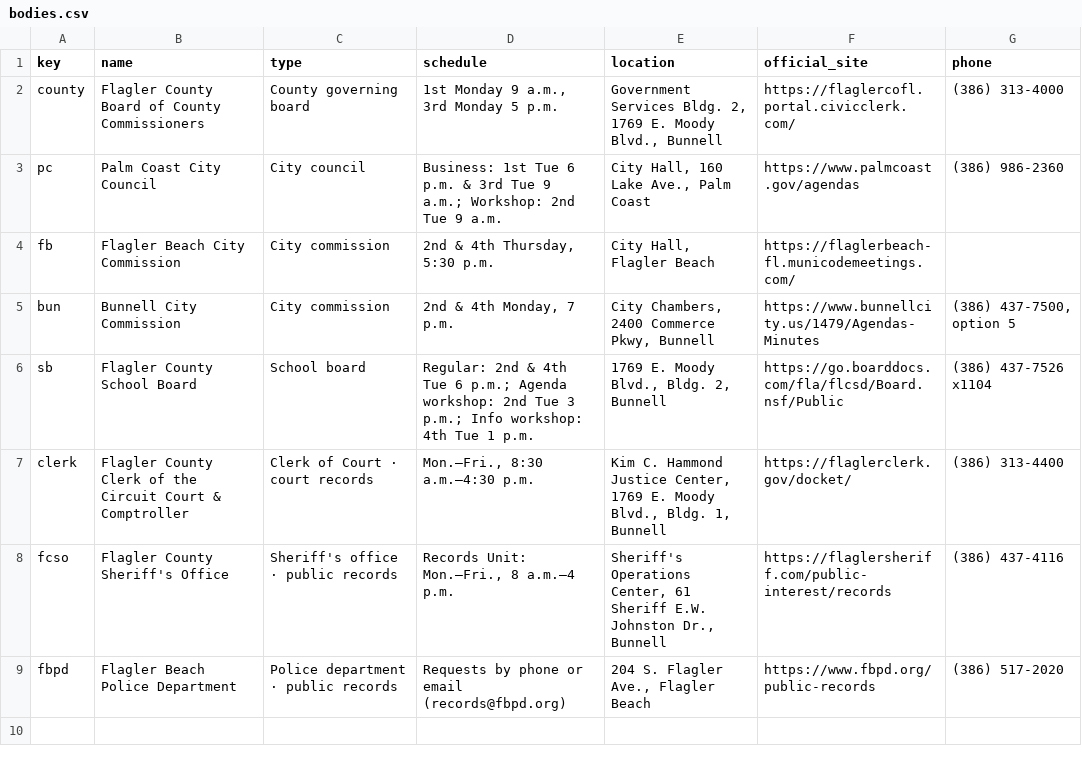
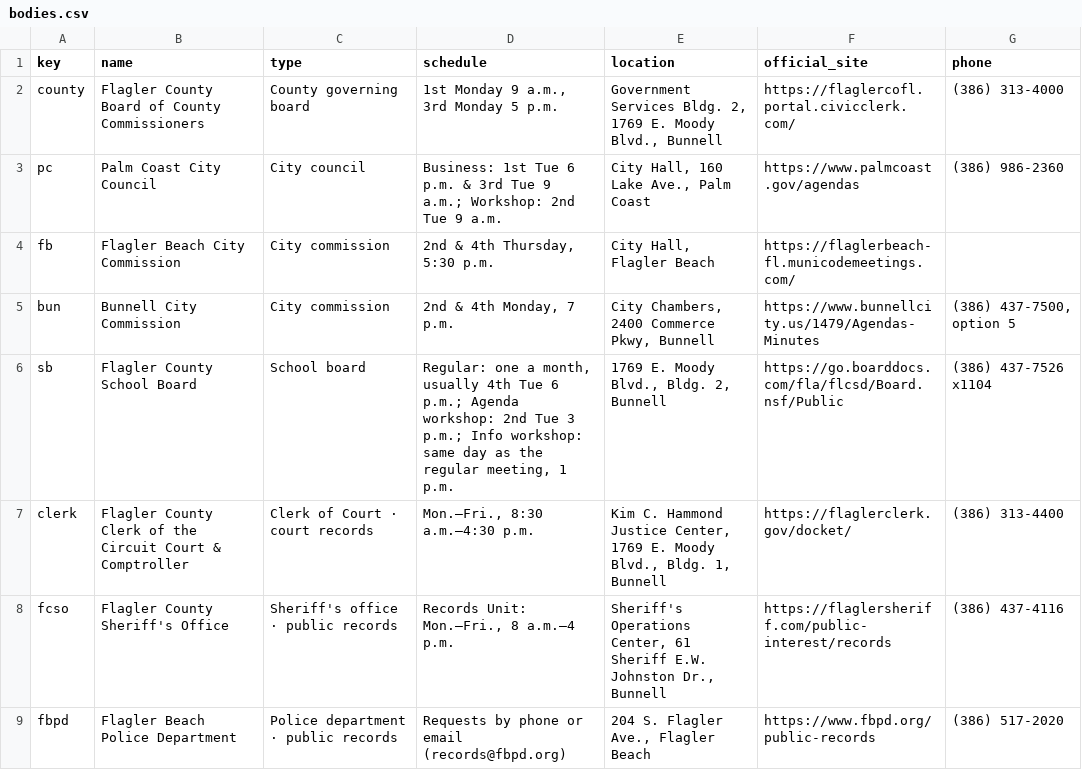
Before and after one commit to FlaglerCoastalEnterprises/publicdocket, a CSV file: public/data/bodies.csv, drawn as a sheet.

```diff
--- a/public/data/bodies.csv
+++ b/public/data/bodies.csv
@@ -5,3 +5,3 @@ fb,Flagler Beach City Commission,City commission,"2nd & 4th Thursday, 5:30 p.m."
 bun,Bunnell City Commission,City commission,"2nd & 4th Monday, 7 p.m.","City Chambers, 2400 Commerce Pkwy, Bunnell",https://www.bunnellcity.us/1479/Agendas-Minutes,"(386) 437-7500, option 5"
-sb,Flagler County School Board,School board,Regular: 2nd & 4th Tue 6 p.m.; Agenda workshop: 2nd Tue 3 p.m.; Info workshop: 4th Tue 1 p.m.,"1769 E. Moody Blvd., Bldg. 2, Bunnell",https://go.boarddocs.com/fla/flcsd/Board.nsf/Public,(386) 437-7526 x1104
+sb,Flagler County School Board,School board,"Regular: one a month, usually 4th Tue 6 p.m.; Agenda workshop: 2nd Tue 3 p.m.; Info workshop: same day as the regular meeting, 1 p.m.","1769 E. Moody Blvd., Bldg. 2, Bunnell",https://go.boarddocs.com/fla/flcsd/Board.nsf/Public,(386) 437-7526 x1104
 clerk,Flagler County Clerk of the Circuit Court & Comptroller,Clerk of Court · court records,"Mon.–Fri., 8:30 a.m.–4:30 p.m.","Kim C. Hammond Justice Center, 1769 E. Moody Blvd., Bldg. 1, Bunnell",https://flaglerclerk.gov/docket/,(386) 313-4400
```
Also changed, not shown: public/data/documents.csv, public/data/meetings.csv, 4 other files.
